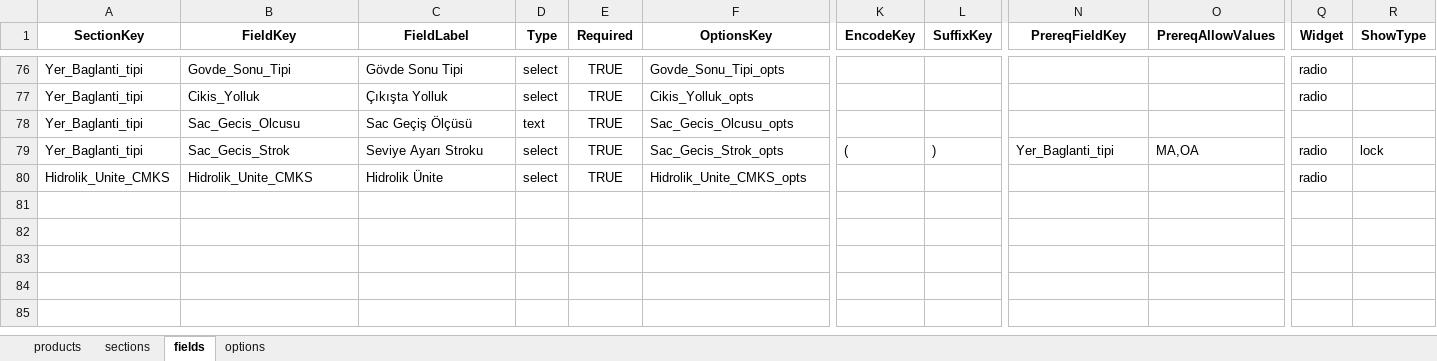
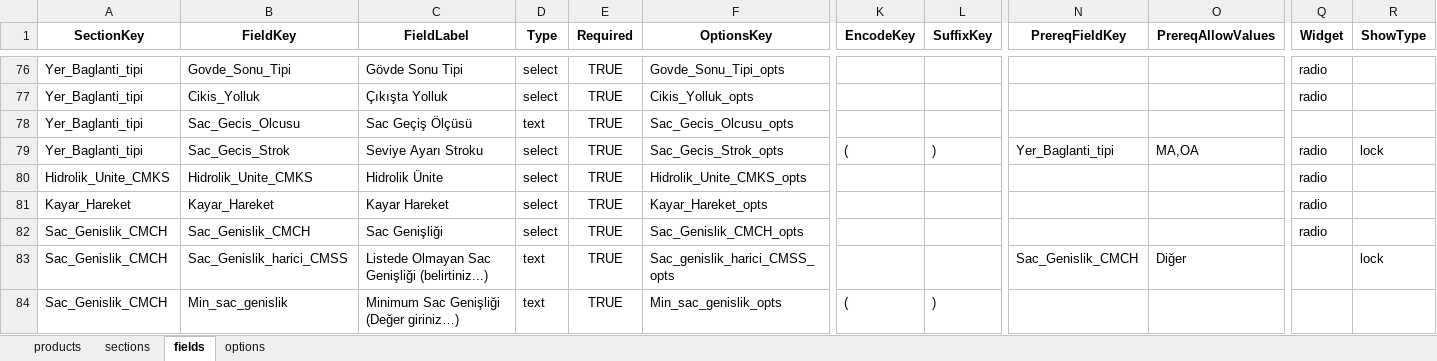
Before and after one commit to hsnylmz1837/uzun_kod_olustur_v19_patch2, an Excel workbook: data/schema.xlsx, sheet fields, drawn as a sheet; only a part is shown, gaps mark what is left out; values as stored, in another font and other column widths than the file's, no borders; rows hold the shown columns only; the diff names each change by its address in the sheet, - before the commit and + after, or states it on an @@ line.

```diff
--- a/data/schema.xlsx (sheet fields)
+++ b/data/schema.xlsx (sheet fields)
+row 81: Kayar_Hareket | Kayar_Hareket | Kayar Hareket | select | TRUE | Kayar_Hareket_opts |  |  |  |  | radio
+row 82: Sac_Genislik_CMCH | Sac_Genislik_CMCH | Sac Genişliği | select | TRUE | Sac_Genislik_CMCH_opts |  |  |  |  | radio
+row 83: Sac_Genislik_CMCH | Sac_Genislik_harici_CMSS | Listede Olmayan Sac Genişliği (belirtiniz...) | text | TRUE | Sac_genislik_harici_CMSS_opts |  |  | Sac_Genislik_CMCH | Diğer |  | lock
+row 84: Sac_Genislik_CMCH | Min_sac_genislik | Minimum Sac Genişliği (Değer giriniz…) | text | TRUE | Min_sac_genislik_opts | ( | )
```
Also changed, not shown: sheet sections, sheet options.
